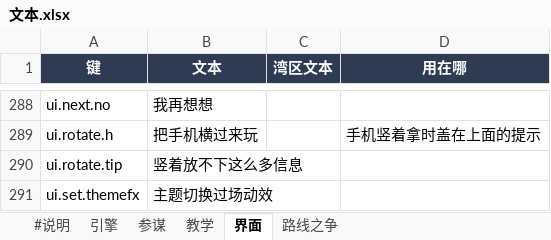
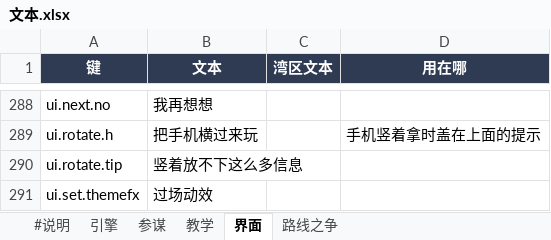
Before and after one commit to robinwang2/liandan-tycoon, an Excel workbook: tables/文本.xlsx, sheet 界面, drawn as a sheet; only a part is shown, gaps mark what is left out; values as stored, in another font and other column widths than the file's, no borders; the diff names each change by its address in the sheet, - before the commit and + after, or states it on an @@ line.

```diff
--- a/tables/文本.xlsx (sheet 界面)
+++ b/tables/文本.xlsx (sheet 界面)
-B291 (文本): 主题切换过场动效
+B291 (文本): 过场动效
```
Also changed, not shown: 5 other files.
